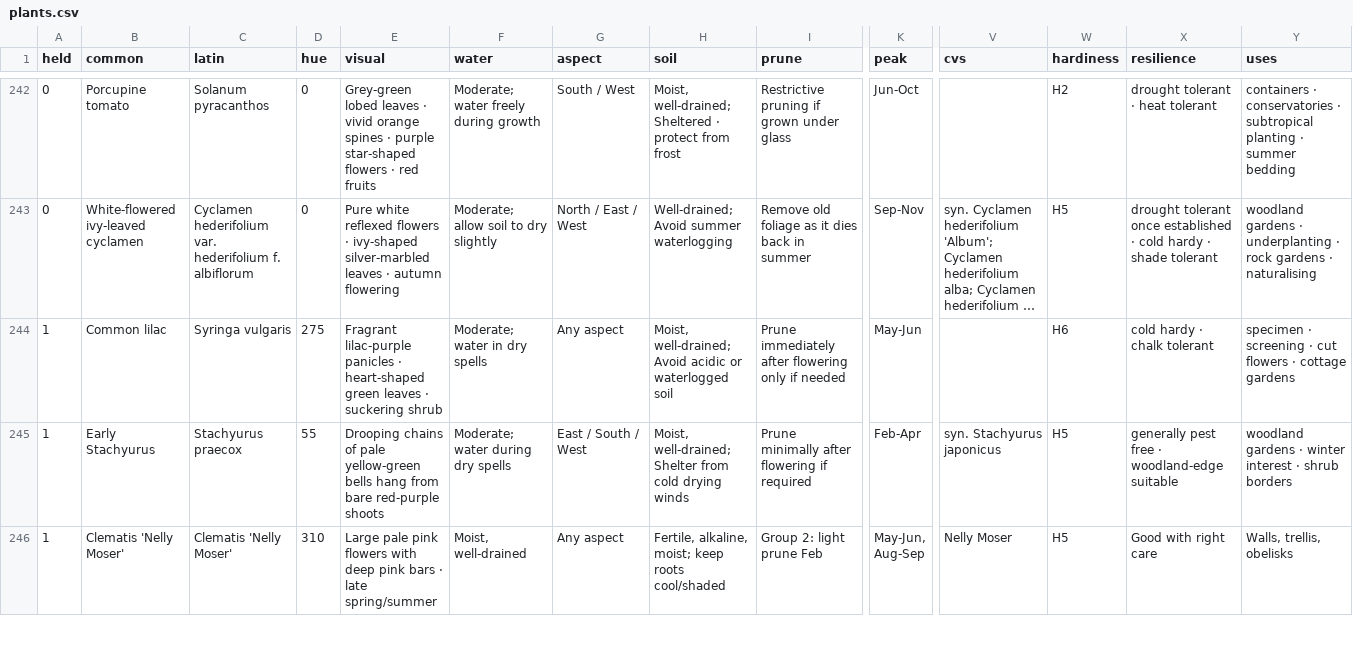
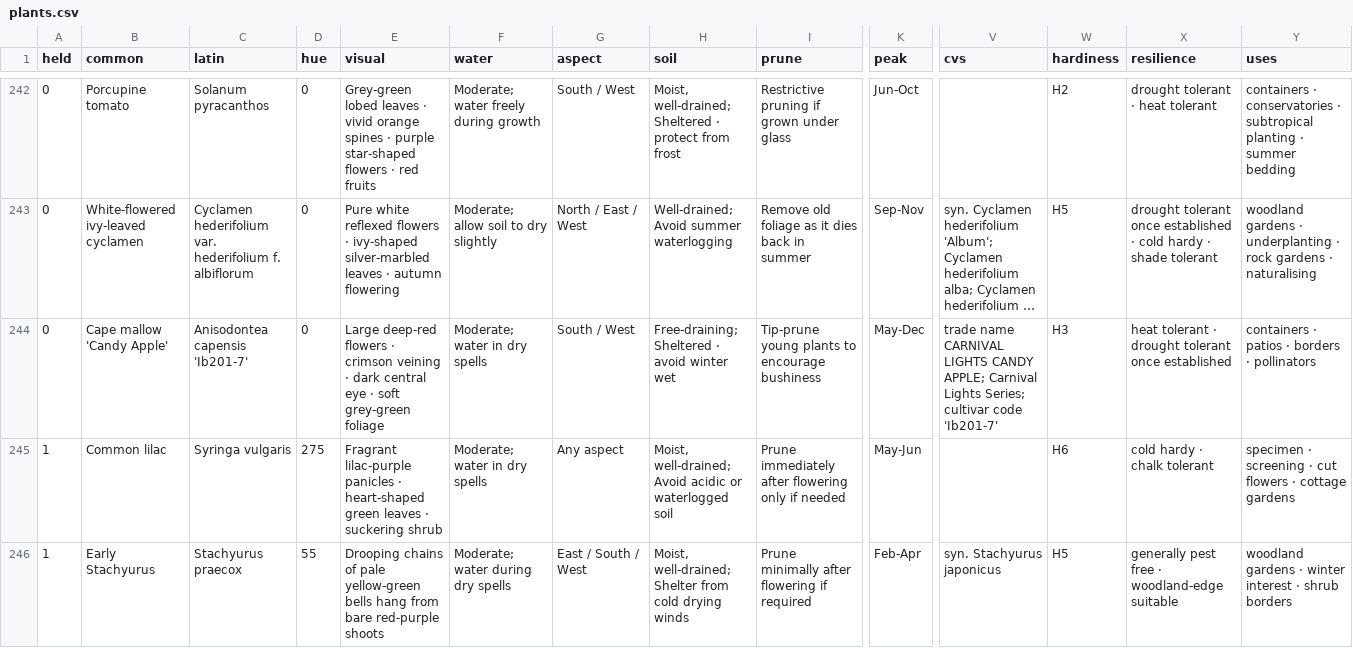
Before and after one commit to oscarhurman39-sys/Timber, a CSV file: plants.csv, drawn as a sheet; only a part is shown, gaps mark what is left out; the shorter side is filled out with more unchanged rows; long unchanged cells end in …; rows hold the shown columns only; the diff names each change by its address in the sheet, - before the commit and + after, or states it on an @@ line.

```diff
--- a/plants.csv
+++ b/plants.csv
+row 244: 0 | Cape mallow 'Candy Apple' | Anisodontea capensis 'Ib201-7' | 0 | Large deep-red flowers · crimson veining · dark central eye · soft grey-green foliage | Moderate; water in dry spells | South / West | Free-draining; Sheltered · avoid winter wet | Tip-prune young plants to encourage bushiness | May-Dec | trade name CARNIVAL LIGHTS CANDY APPLE; Carnival Lights Series; cultivar code 'Ib201-7' | H3 | heat tolerant · drought tolerant once established | containers · patios · borders · pollinators
```
Also changed, not shown: 6 other files.
